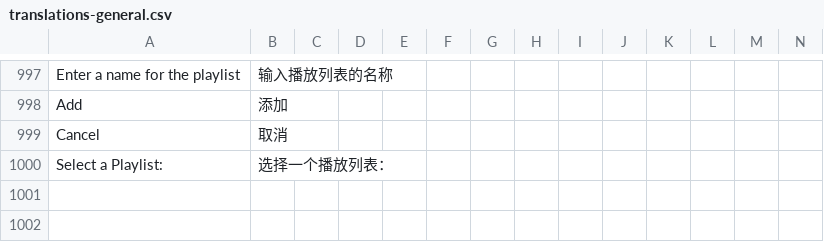
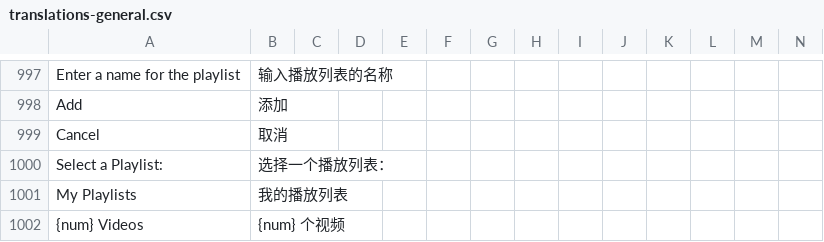
Before and after one commit to longjiang/zerotohero-nuxt, a CSV file: lib/translations-general.csv, drawn as a sheet; only a part is shown, gaps mark what is left out; rows hold the shown columns only; the diff names each change by its address in the sheet, - before the commit and + after, or states it on an @@ line.

Commit message:
Use the same "video stack" interface for show card and playlist card

```diff
--- a/lib/translations-general.csv
+++ b/lib/translations-general.csv
+row 1001: My Playlists | 我的播放列表
+row 1002: {num} Videos | {num} 个视频
```
Also changed, not shown: 8 other files.
